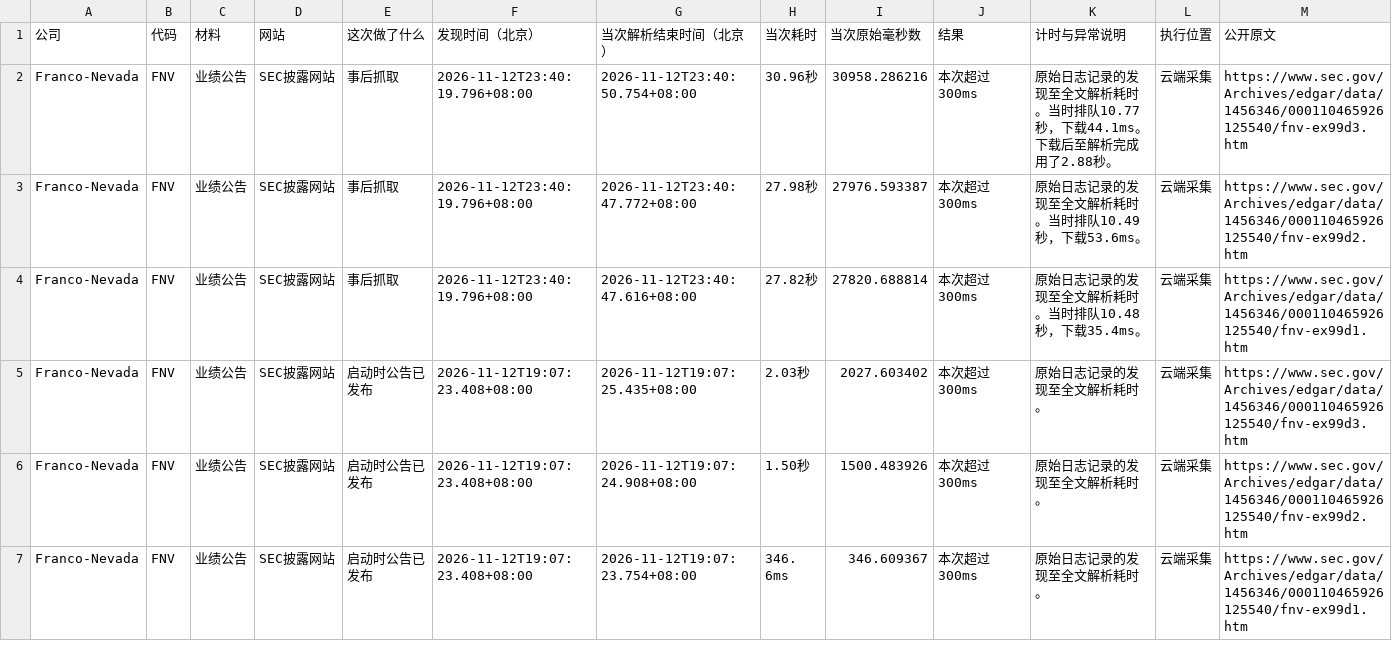
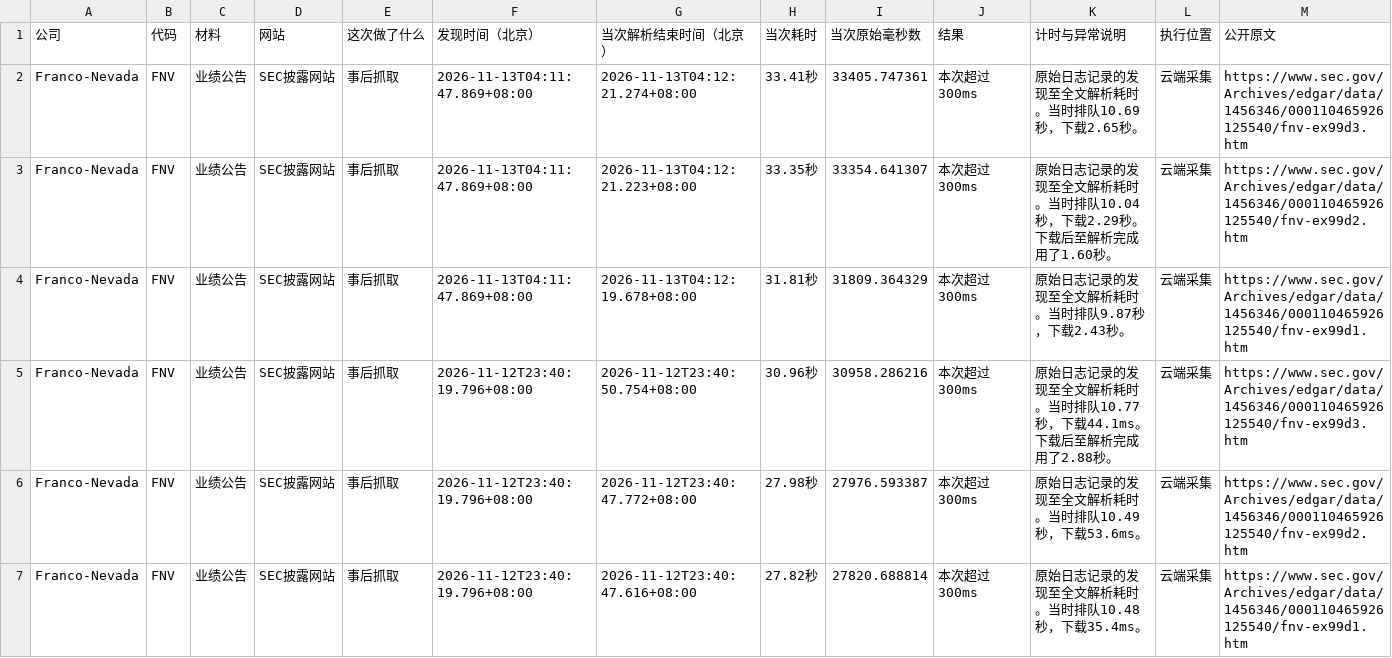
Before and after one commit to leavedrop/leavedrop.github.io, a CSV file: earnings-progress/files/logs/FNV.csv, drawn as a sheet; only a part is shown; the shorter side is filled out with more unchanged rows; rows hold the shown columns only; the diff names each change by its address in the sheet, - before the commit and + after, or states it on an @@ line.

```diff
--- a/earnings-progress/files/logs/FNV.csv
+++ b/earnings-progress/files/logs/FNV.csv
+row 2: Franco-Nevada | FNV | 业绩公告 | SEC披露网站 | 事后抓取 | 2026-11-13T04:11:47.869+08:00 | 2026-11-13T04:12:21.274+08:00 | 33.41秒 | 33405.747361 | 本次超过300ms | 原始日志记录的发现至全文解析耗时。当时排队10.69秒，下载2.65秒。 | 云端采集 | https://www.sec.gov/Archives/edgar/data/1456346/000110465926125540/fnv-ex99d3.htm
+row 3: Franco-Nevada | FNV | 业绩公告 | SEC披露网站 | 事后抓取 | 2026-11-13T04:11:47.869+08:00 | 2026-11-13T04:12:21.223+08:00 | 33.35秒 | 33354.641307 | 本次超过300ms | 原始日志记录的发现至全文解析耗时。当时排队10.04秒，下载2.29秒。下载后至解析完成用了1.60秒。 | 云端采集 | https://www.sec.gov/Archives/edgar/data/1456346/000110465926125540/fnv-ex99d2.htm
+row 4: Franco-Nevada | FNV | 业绩公告 | SEC披露网站 | 事后抓取 | 2026-11-13T04:11:47.869+08:00 | 2026-11-13T04:12:19.678+08:00 | 31.81秒 | 31809.364329 | 本次超过300ms | 原始日志记录的发现至全文解析耗时。当时排队9.87秒，下载2.43秒。 | 云端采集 | https://www.sec.gov/Archives/edgar/data/1456346/000110465926125540/fnv-ex99d1.htm
```
Also changed, not shown: earnings-progress/files/logs/BN.csv, earnings-progress/files/logs/GIB.csv, 8 other files.
